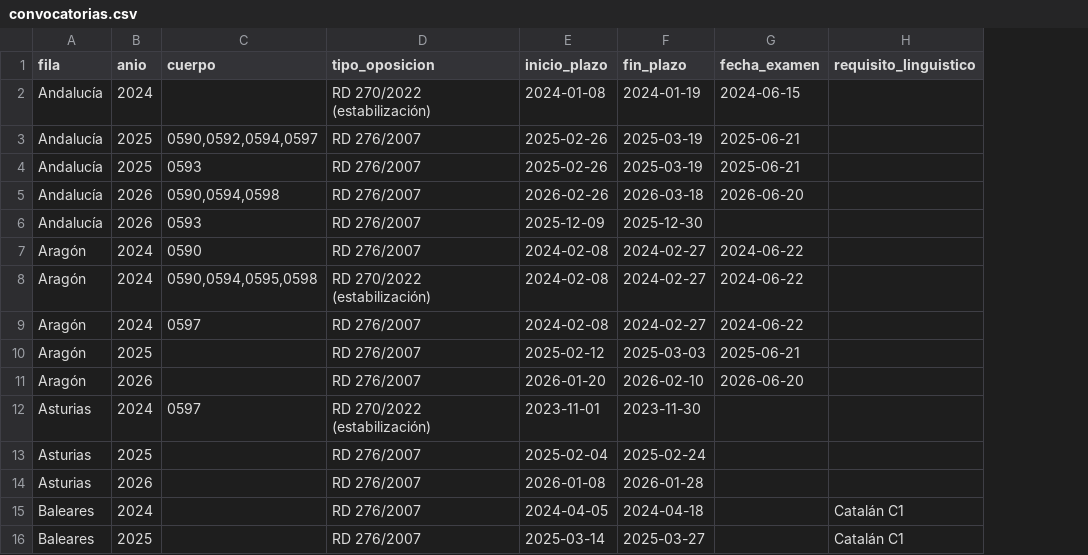
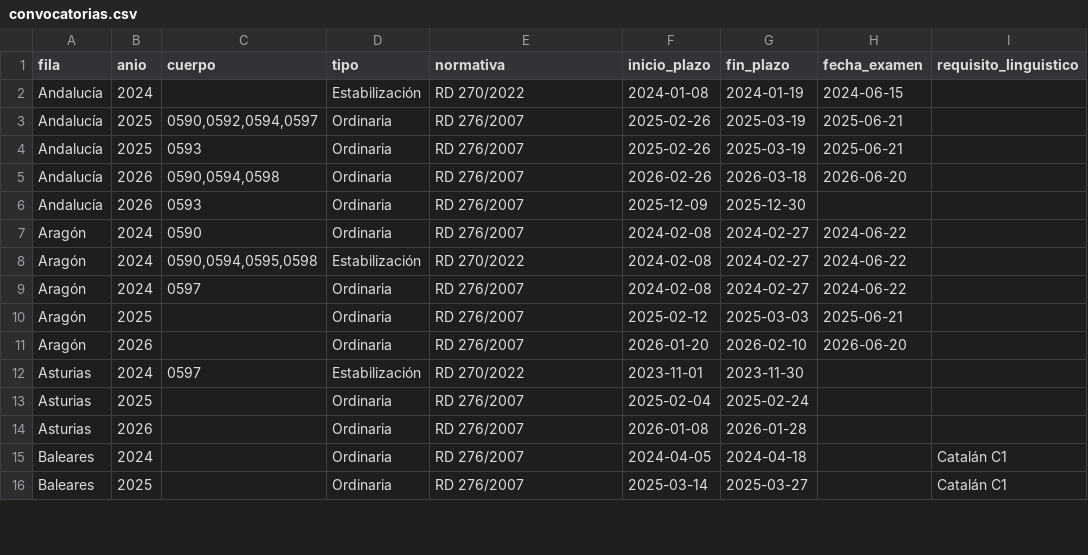
Before and after one commit to sindicatoanperioja/buscaopos, a CSV file: datos/convocatorias.csv, drawn as a sheet; only a part is shown; addresses are those after the commit; the diff covers the shown part only; the diff names each change by its address in the sheet, - before the commit and + after, or states it on an @@ line.

```diff
--- a/datos/convocatorias.csv
+++ b/datos/convocatorias.csv
+column D (tipo), rows 2-16: Estabilización | Ordinaria | Ordinaria | Ordinaria | Ordinaria | Ordinaria | Estabilización | Ordinaria | Ordinaria | Ordinaria | Estabilización | Ordinaria | Ordinaria | Ordinaria | Ordinaria
-E1: tipo_oposicion
+E1: normativa
-E2 (normativa): RD 270/2022 (estabilización)
+E2 (normativa): RD 270/2022
-E8 (normativa): RD 270/2022 (estabilización)
+E8 (normativa): RD 270/2022
-E12 (normativa): RD 270/2022 (estabilización)
+E12 (normativa): RD 270/2022
```
Also changed, not shown: 16 edited cells elsewhere in this file, 6 other files.
